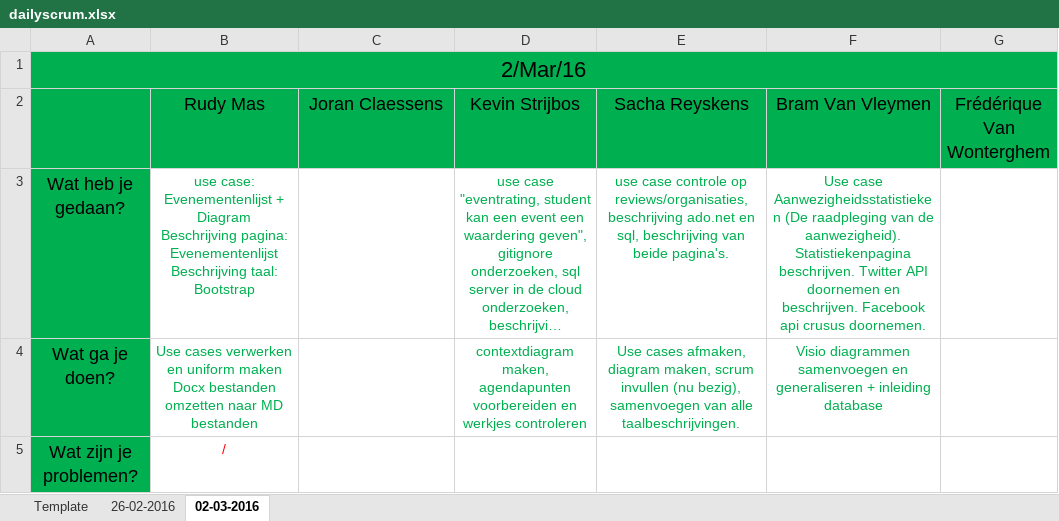
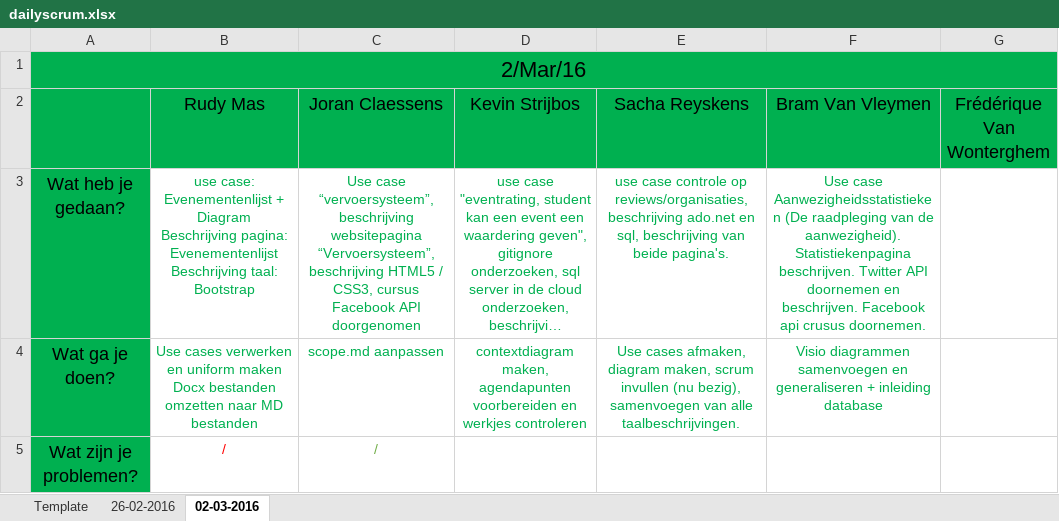
Before and after one commit to pxlit-projects/AppDev05_2016, an Excel workbook: scrum/dailyscrum.xlsx, sheet 02-03-2016, drawn as a sheet; long unchanged cells end in …; values as stored, in another font and other column widths than the file's, no borders; the diff names each change by its address in the sheet, - before the commit and + after, or states it on an @@ line.

Commit message:
Mijn scrum toegevoegd

```diff
--- a/scrum/dailyscrum.xlsx (sheet 02-03-2016)
+++ b/scrum/dailyscrum.xlsx (sheet 02-03-2016)
-C3 (Joran Claessens): (empty)
+C3 (Joran Claessens): Use case “vervoersysteem”, beschrijving websitepagina “Vervoersysteem”, beschrijving HTML5 / CSS3, cursus Facebook API doorgenomen
-C4 (Joran Claessens): (empty)
+C4 (Joran Claessens): scope.md aanpassen
-C5 (Joran Claessens): (empty)
+C5 (Joran Claessens): /
```
